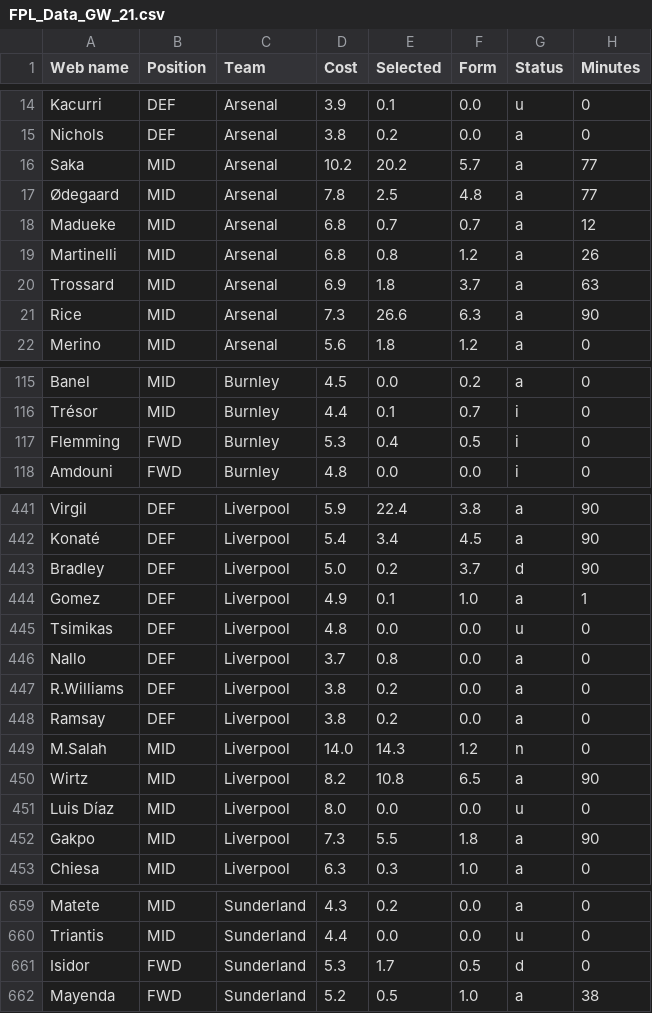
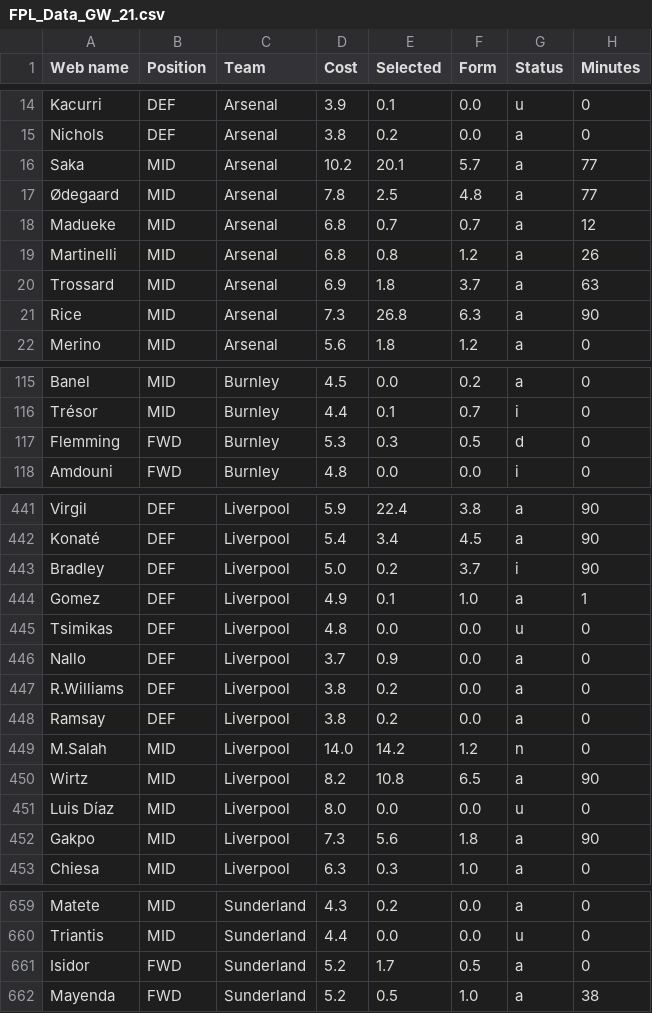
Before and after one commit to Dante777bm/fpl-data-collector, a CSV file: FPL_Data_2025-26/FPL_Data_GW_21.csv, drawn as a sheet; only a part is shown, gaps mark what is left out; the diff covers the shown part only; the diff names each change by its address in the sheet, - before the commit and + after, or states it on an @@ line.

```diff
--- a/FPL_Data_2025-26/FPL_Data_GW_21.csv
+++ b/FPL_Data_2025-26/FPL_Data_GW_21.csv
-E16 (Selected): 20.2
+E16 (Selected): 20.1
-E21 (Selected): 26.6
+E21 (Selected): 26.8
-E117 (Selected): 0.4
+E117 (Selected): 0.3
-G117 (Status): i
+G117 (Status): d
-G443 (Status): d
+G443 (Status): i
-E446 (Selected): 0.8
+E446 (Selected): 0.9
-E449 (Selected): 14.3
+E449 (Selected): 14.2
-E452 (Selected): 5.5
+E452 (Selected): 5.6
-D661 (Cost): 5.3
+D661 (Cost): 5.2
-G661 (Status): d
+G661 (Status): a
```
Also changed, not shown: 47 edited cells elsewhere in this file, 1 other file.
